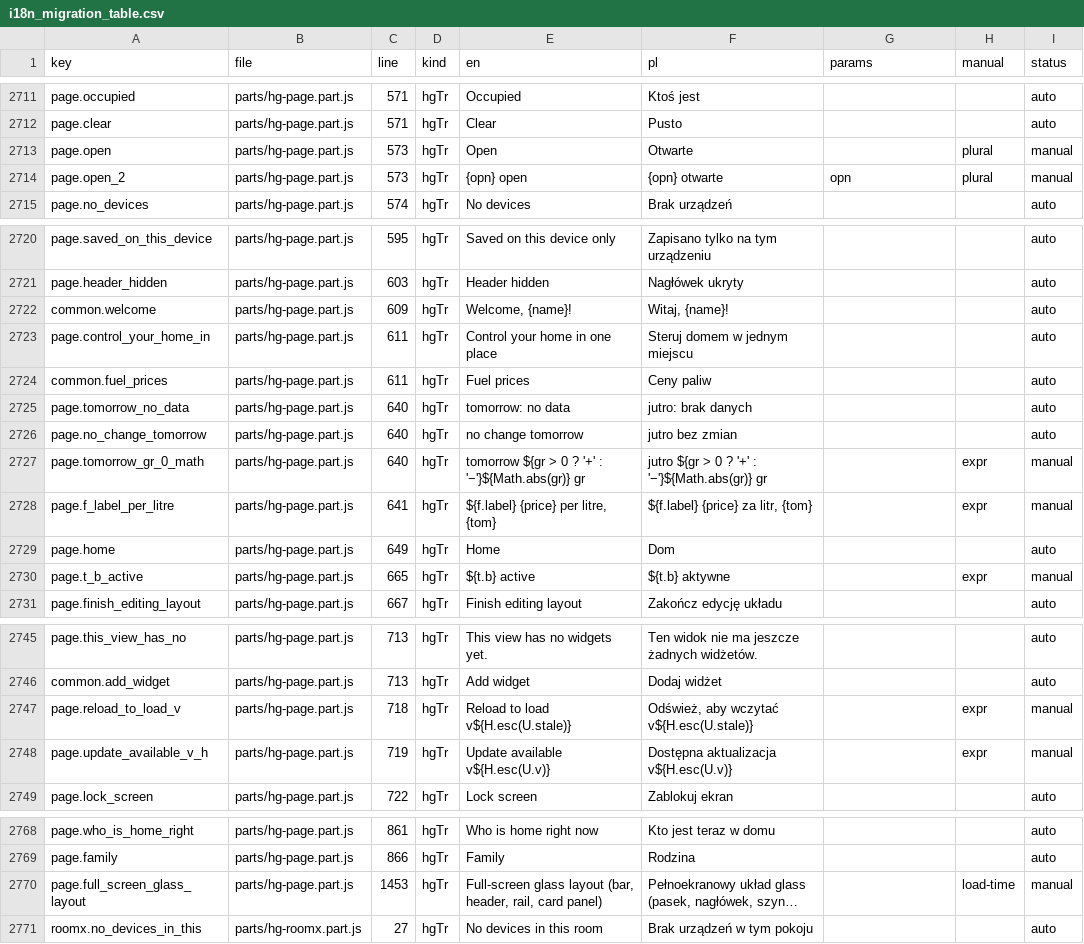
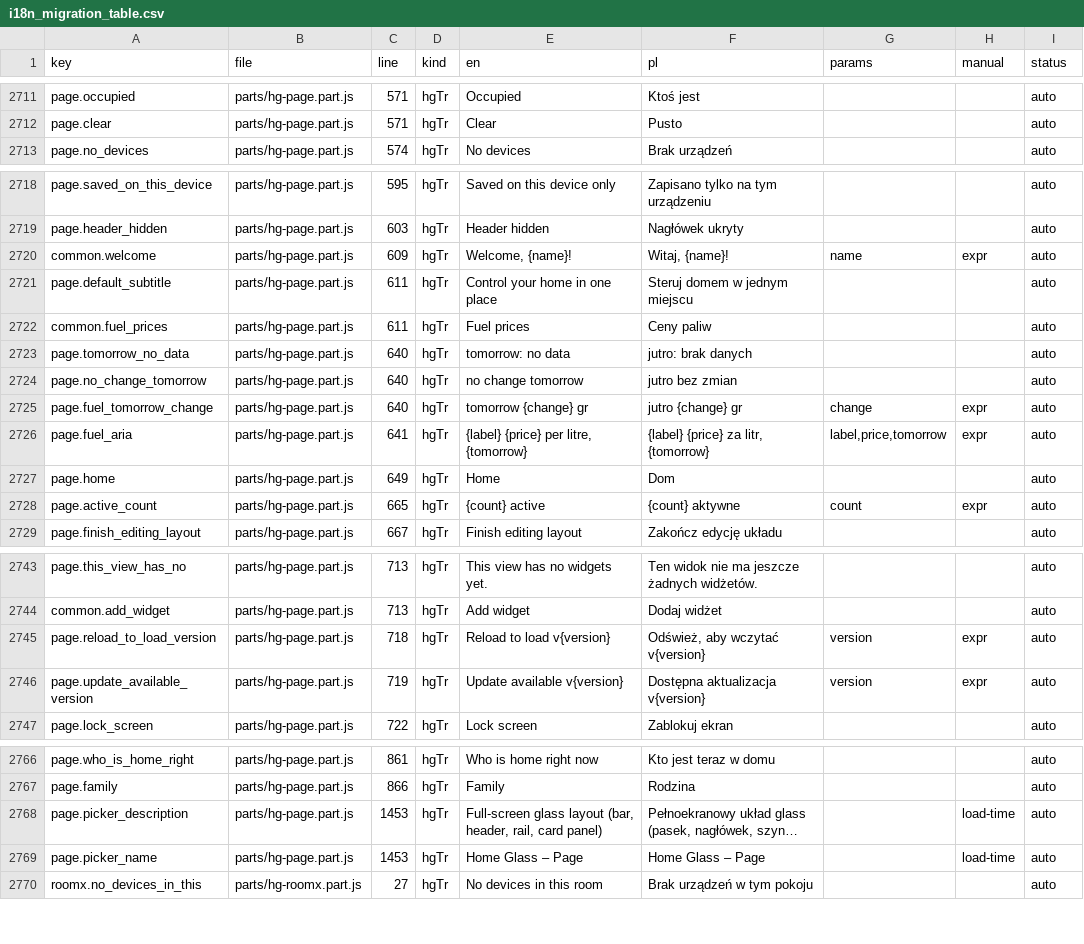
Before and after one commit to cbailly42/nuvio, a CSV file: tools/i18n_migration_table.csv, drawn as a sheet; only a part is shown, gaps mark what is left out; long unchanged cells end in …; removed rows and columns are numbered as before the commit, all else as after; the diff covers the shown part only; the diff names each change by its address in the sheet, - before the commit and + after, or states it on an @@ line.

```diff
--- a/tools/i18n_migration_table.csv
+++ b/tools/i18n_migration_table.csv
-row 2713: page.open | parts/hg-page.part.js | 573 | hgTr | Open | Otwarte |  | plural | manual
-row 2714: page.open_2 | parts/hg-page.part.js | 573 | hgTr | {opn} open | {opn} otwarte | opn | plural | manual
-G2720 (params): (empty)
+G2720 (params): name
-H2720 (manual): (empty)
+H2720 (manual): expr
-A2721 (key): page.control_your_home_in
+A2721 (key): page.default_subtitle
-A2725 (key): page.tomorrow_gr_0_math
+A2725 (key): page.fuel_tomorrow_change
-E2725 (en): tomorrow ${gr > 0 ? '+' : '−'}${Math.abs(gr)} gr
+E2725 (en): tomorrow {change} gr
-F2725 (pl): jutro ${gr > 0 ? '+' : '−'}${Math.abs(gr)} gr
+F2725 (pl): jutro {change} gr
-G2725 (params): (empty)
+G2725 (params): change
-I2725:I2726 (status): manual
+I2725:I2726 (status): auto
-A2726 (key): page.f_label_per_litre
+A2726 (key): page.fuel_aria
-E2726 (en): ${f.label} {price} per litre, {tom}
+E2726 (en): {label} {price} per litre, {tomorrow}
-F2726 (pl): ${f.label} {price} za litr, {tom}
+F2726 (pl): {label} {price} za litr, {tomorrow}
-G2726 (params): (empty)
+G2726 (params): label,price,tomorrow
-A2728 (key): page.t_b_active
+A2728 (key): page.active_count
-E2728 (en): ${t.b} active
+E2728 (en): {count} active
-F2728 (pl): ${t.b} aktywne
+F2728 (pl): {count} aktywne
-G2728 (params): (empty)
+G2728 (params): count
-I2728 (status): manual
+I2728 (status): auto
-A2745 (key): page.reload_to_load_v
+A2745 (key): page.reload_to_load_version
-E2745 (en): Reload to load v${H.esc(U.stale)}
+E2745 (en): Reload to load v{version}
-F2745 (pl): Odśwież, aby wczytać v${H.esc(U.stale)}
+F2745 (pl): Odśwież, aby wczytać v{version}
-G2745:G2746 (params): (empty)
+G2745:G2746 (params): version
-I2745:I2746 (status): manual
+I2745:I2746 (status): auto
-A2746 (key): page.update_available_v_h
+A2746 (key): page.update_available_version
-E2746 (en): Update available v${H.esc(U.v)}
+E2746 (en): Update available v{version}
-F2746 (pl): Dostępna aktualizacja v${H.esc(U.v)}
+F2746 (pl): Dostępna aktualizacja v{version}
-A2768 (key): page.full_screen_glass_layout
+A2768 (key): page.picker_description
-I2768 (status): manual
+I2768 (status): auto
+row 2769: page.picker_name | parts/hg-page.part.js | 1453 | hgTr | Home Glass – Page | Home Glass – Page |  | load-time | auto
```
Also changed, not shown: 4 edited cells elsewhere in this file, 4 other files.
